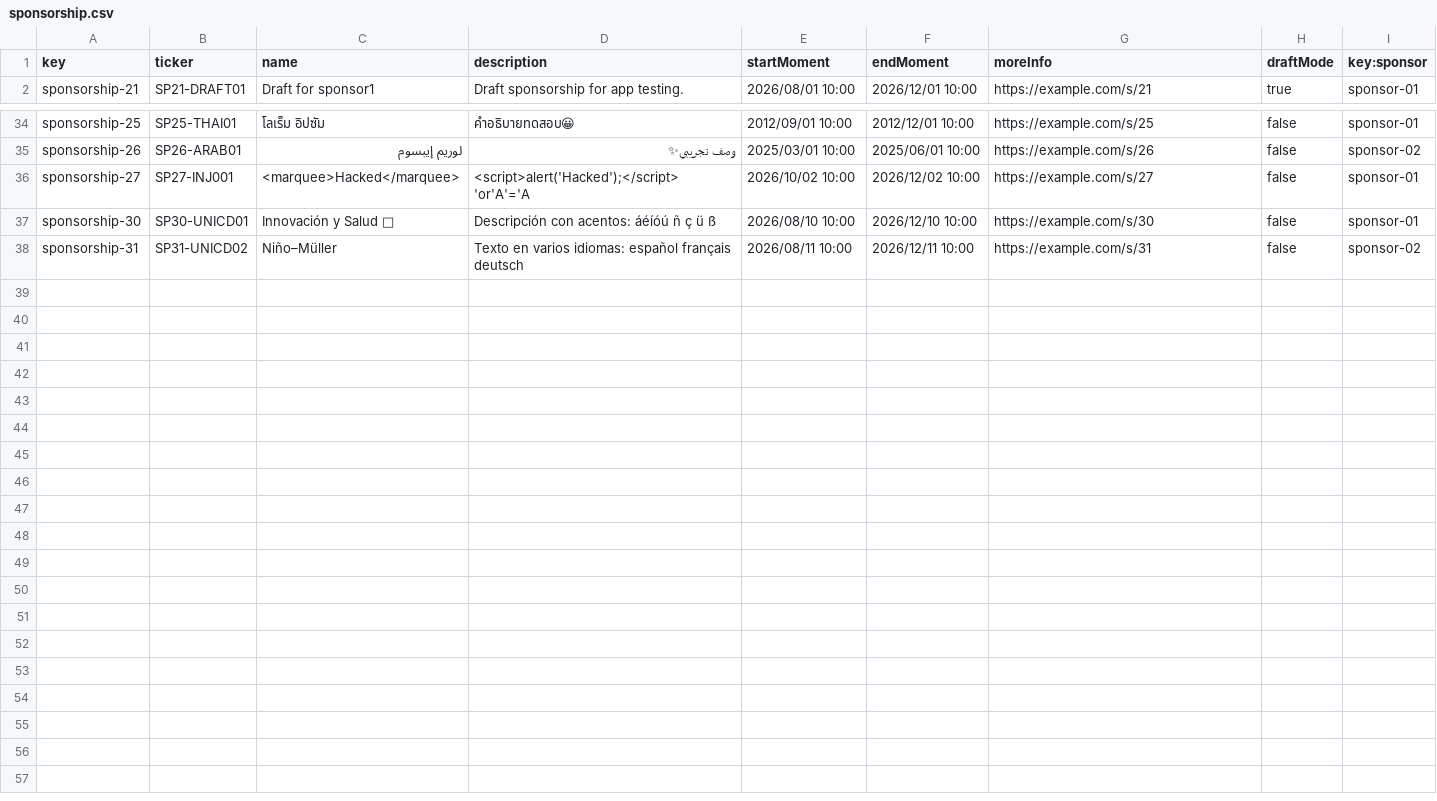
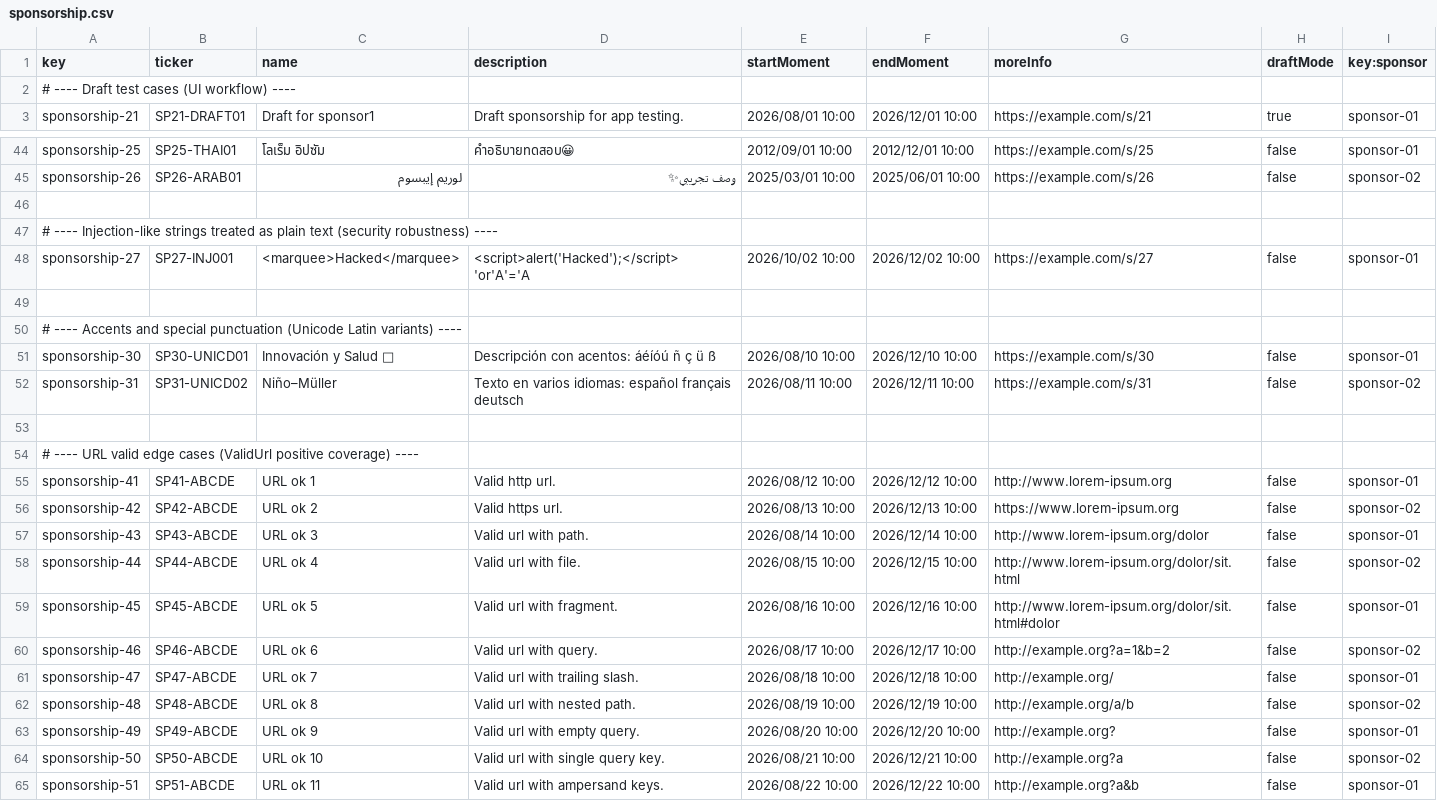
Before and after one commit to manumnzz/DP2-2526-G010, a CSV file: src/main/resources/WEB-INF/data/sample/batch-01/sponsorship.csv, drawn as a sheet; only a part is shown, gaps mark what is left out; the diff covers the shown part only; the diff names each change by its address in the sheet, - before the commit and + after, or states it on an @@ line.

Commit message:
fix: fixed datasets

```diff
--- a/src/main/resources/WEB-INF/data/sample/batch-01/sponsorship.csv
+++ b/src/main/resources/WEB-INF/data/sample/batch-01/sponsorship.csv
+row 2: # ---- Draft test cases (UI workflow) ----
+row 46: (empty)
+row 47: # ---- Injection-like strings treated as plain text (security robustness) ----
+row 49: (empty)
+row 50: # ---- Accents and special punctuation (Unicode Latin variants) ----
+row 53: (empty)
+row 54: # ---- URL valid edge cases (ValidUrl positive coverage) ----
+row 55: sponsorship-41 | SP41-ABCDE | URL ok 1 | Valid http url. | 2026/08/12 10:00 | 2026/12/12 10:00 | http://www.lorem-ipsum.org | false | sponsor-01
+row 56: sponsorship-42 | SP42-ABCDE | URL ok 2 | Valid https url. | 2026/08/13 10:00 | 2026/12/13 10:00 | https://www.lorem-ipsum.org | false | sponsor-02
+row 57: sponsorship-43 | SP43-ABCDE | URL ok 3 | Valid url with path. | 2026/08/14 10:00 | 2026/12/14 10:00 | http://www.lorem-ipsum.org/dolor | false | sponsor-01
+row 58: sponsorship-44 | SP44-ABCDE | URL ok 4 | Valid url with file. | 2026/08/15 10:00 | 2026/12/15 10:00 | http://www.lorem-ipsum.org/dolor/sit.html | false | sponsor-02
+row 59: sponsorship-45 | SP45-ABCDE | URL ok 5 | Valid url with fragment. | 2026/08/16 10:00 | 2026/12/16 10:00 | http://www.lorem-ipsum.org/dolor/sit.html#dolor | false | sponsor-01
+row 60: sponsorship-46 | SP46-ABCDE | URL ok 6 | Valid url with query. | 2026/08/17 10:00 | 2026/12/17 10:00 | http://example.org?a=1&b=2 | false | sponsor-02
+row 61: sponsorship-47 | SP47-ABCDE | URL ok 7 | Valid url with trailing slash. | 2026/08/18 10:00 | 2026/12/18 10:00 | http://example.org/ | false | sponsor-01
+row 62: sponsorship-48 | SP48-ABCDE | URL ok 8 | Valid url with nested path. | 2026/08/19 10:00 | 2026/12/19 10:00 | http://example.org/a/b | false | sponsor-02
+row 63: sponsorship-49 | SP49-ABCDE | URL ok 9 | Valid url with empty query. | 2026/08/20 10:00 | 2026/12/20 10:00 | http://example.org? | false | sponsor-01
+row 64: sponsorship-50 | SP50-ABCDE | URL ok 10 | Valid url with single query key. | 2026/08/21 10:00 | 2026/12/21 10:00 | http://example.org?a | false | sponsor-02
+row 65: sponsorship-51 | SP51-ABCDE | URL ok 11 | Valid url with ampersand keys. | 2026/08/22 10:00 | 2026/12/22 10:00 | http://example.org?a&b | false | sponsor-01
```
Also changed, not shown: 9 added rows elsewhere in this file, src/main/resources/WEB-INF/data/errata/batch-01/donation.csv, src/main/resources/WEB-INF/data/errata/batch-01/sponsorship.csv, 1 other file.
